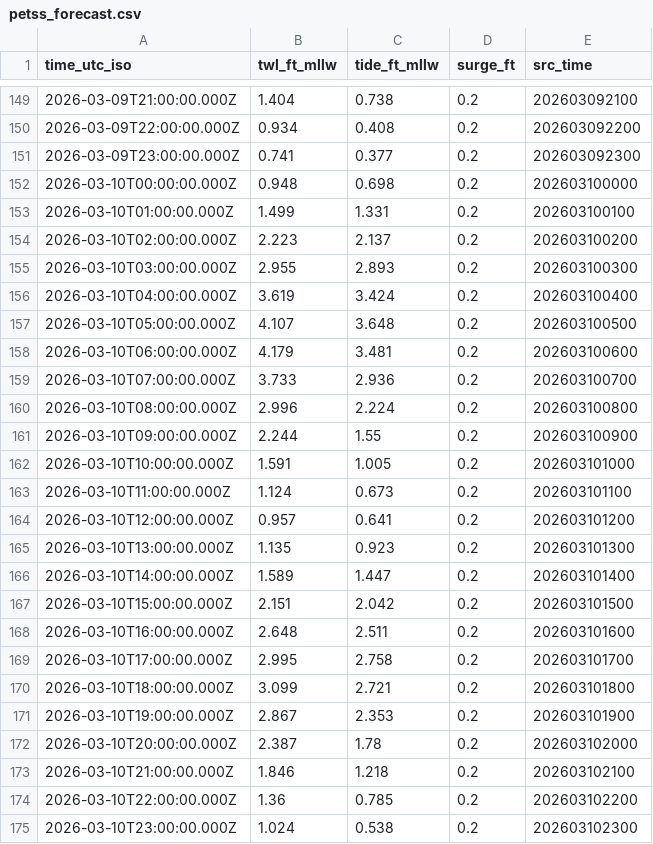
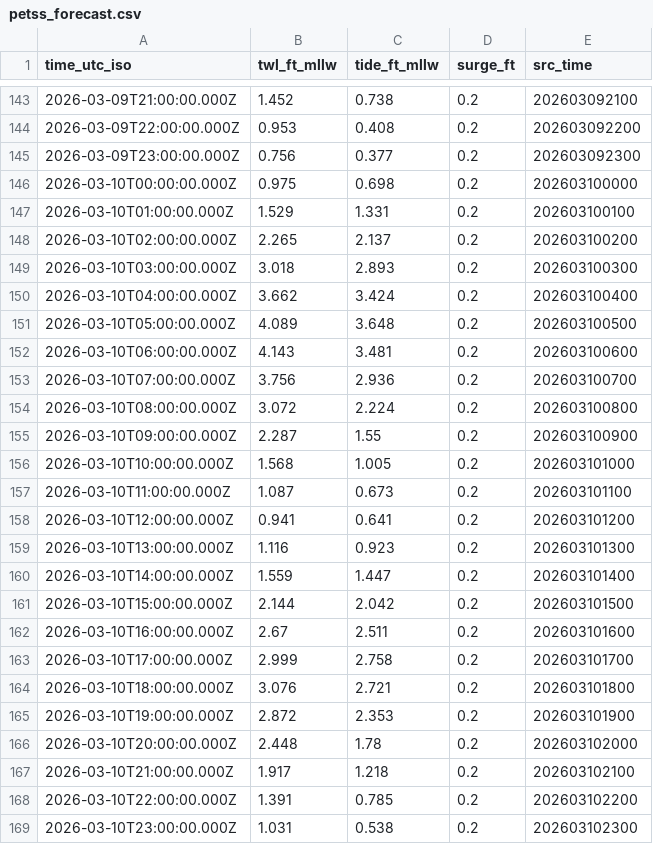
Before and after one commit to hondrospj/Margate, a CSV file: data/petss_forecast.csv, drawn as a sheet; only a part is shown, gaps mark what is left out; the diff covers the shown part only.

```diff
--- a/data/petss_forecast.csv
+++ b/data/petss_forecast.csv
@@ -149,27 +143,27 @@ time_utc_iso,twl_ft_mllw,tide_ft_mllw,surge_ft,src_time
-2026-03-09T21:00:00.000Z,1.404,0.738,0.2,202603092100
-2026-03-09T22:00:00.000Z,0.934,0.408,0.2,202603092200
-2026-03-09T23:00:00.000Z,0.741,0.377,0.2,202603092300
-2026-03-10T00:00:00.000Z,0.948,0.698,0.2,202603100000
-2026-03-10T01:00:00.000Z,1.499,1.331,0.2,202603100100
-2026-03-10T02:00:00.000Z,2.223,2.137,0.2,202603100200
-2026-03-10T03:00:00.000Z,2.955,2.893,0.2,202603100300
-2026-03-10T04:00:00.000Z,3.619,3.424,0.2,202603100400
-2026-03-10T05:00:00.000Z,4.107,3.648,0.2,202603100500
-2026-03-10T06:00:00.000Z,4.179,3.481,0.2,202603100600
-2026-03-10T07:00:00.000Z,3.733,2.936,0.2,202603100700
-2026-03-10T08:00:00.000Z,2.996,2.224,0.2,202603100800
-2026-03-10T09:00:00.000Z,2.244,1.55,0.2,202603100900
-2026-03-10T10:00:00.000Z,1.591,1.005,0.2,202603101000
-2026-03-10T11:00:00.000Z,1.124,0.673,0.2,202603101100
-2026-03-10T12:00:00.000Z,0.957,0.641,0.2,202603101200
-2026-03-10T13:00:00.000Z,1.135,0.923,0.2,202603101300
-2026-03-10T14:00:00.000Z,1.589,1.447,0.2,202603101400
-2026-03-10T15:00:00.000Z,2.151,2.042,0.2,202603101500
-2026-03-10T16:00:00.000Z,2.648,2.511,0.2,202603101600
-2026-03-10T17:00:00.000Z,2.995,2.758,0.2,202603101700
-2026-03-10T18:00:00.000Z,3.099,2.721,0.2,202603101800
-2026-03-10T19:00:00.000Z,2.867,2.353,0.2,202603101900
-2026-03-10T20:00:00.000Z,2.387,1.78,0.2,202603102000
-2026-03-10T21:00:00.000Z,1.846,1.218,0.2,202603102100
-2026-03-10T22:00:00.000Z,1.36,0.785,0.2,202603102200
-2026-03-10T23:00:00.000Z,1.024,0.538,0.2,202603102300
+2026-03-09T21:00:00.000Z,1.452,0.738,0.2,202603092100
+2026-03-09T22:00:00.000Z,0.953,0.408,0.2,202603092200
+2026-03-09T23:00:00.000Z,0.756,0.377,0.2,202603092300
+2026-03-10T00:00:00.000Z,0.975,0.698,0.2,202603100000
+2026-03-10T01:00:00.000Z,1.529,1.331,0.2,202603100100
+2026-03-10T02:00:00.000Z,2.265,2.137,0.2,202603100200
+2026-03-10T03:00:00.000Z,3.018,2.893,0.2,202603100300
+2026-03-10T04:00:00.000Z,3.662,3.424,0.2,202603100400
+2026-03-10T05:00:00.000Z,4.089,3.648,0.2,202603100500
+2026-03-10T06:00:00.000Z,4.143,3.481,0.2,202603100600
+2026-03-10T07:00:00.000Z,3.756,2.936,0.2,202603100700
+2026-03-10T08:00:00.000Z,3.072,2.224,0.2,202603100800
+2026-03-10T09:00:00.000Z,2.287,1.55,0.2,202603100900
+2026-03-10T10:00:00.000Z,1.568,1.005,0.2,202603101000
+2026-03-10T11:00:00.000Z,1.087,0.673,0.2,202603101100
+2026-03-10T12:00:00.000Z,0.941,0.641,0.2,202603101200
+2026-03-10T13:00:00.000Z,1.116,0.923,0.2,202603101300
+2026-03-10T14:00:00.000Z,1.559,1.447,0.2,202603101400
+2026-03-10T15:00:00.000Z,2.144,2.042,0.2,202603101500
+2026-03-10T16:00:00.000Z,2.67,2.511,0.2,202603101600
+2026-03-10T17:00:00.000Z,2.999,2.758,0.2,202603101700
+2026-03-10T18:00:00.000Z,3.076,2.721,0.2,202603101800
+2026-03-10T19:00:00.000Z,2.872,2.353,0.2,202603101900
+2026-03-10T20:00:00.000Z,2.448,1.78,0.2,202603102000
+2026-03-10T21:00:00.000Z,1.917,1.218,0.2,202603102100
+2026-03-10T22:00:00.000Z,1.391,0.785,0.2,202603102200
+2026-03-10T23:00:00.000Z,1.031,0.538,0.2,202603102300
```
Also changed, not shown: 6 added rows, 6 removed rows and 96 edited cells elsewhere in this file, 3 other files.
